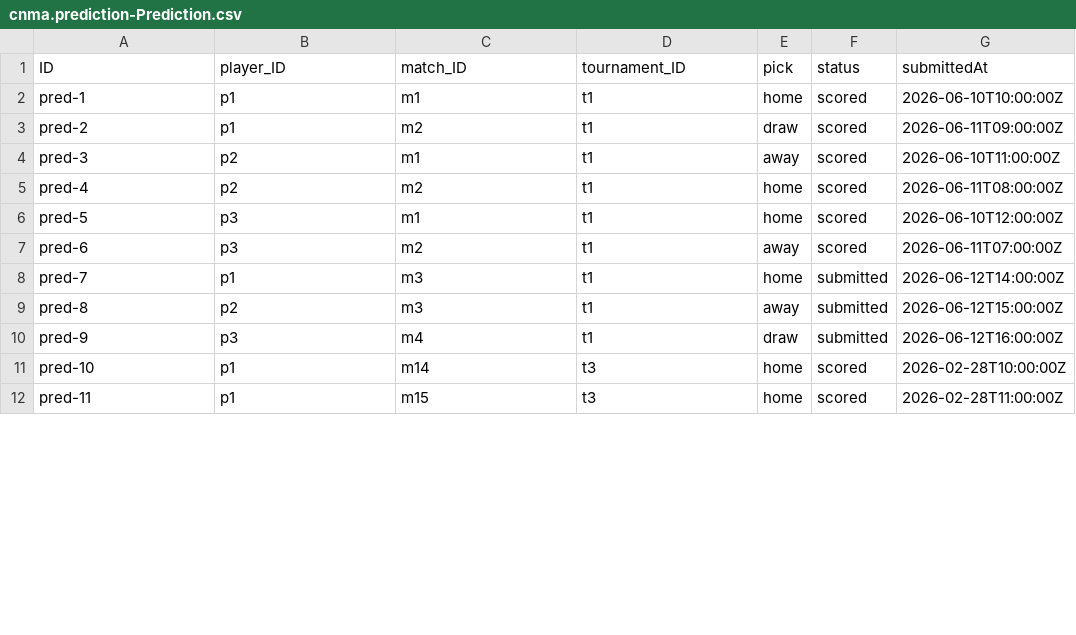
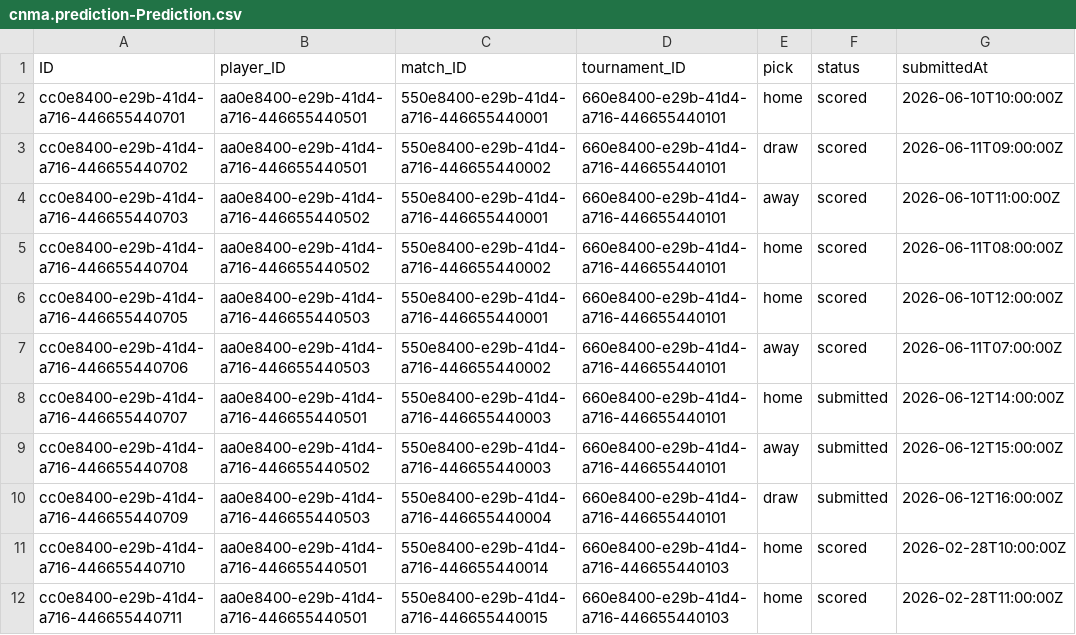
Before and after one commit to mtnkhang27/conarum-internal, a CSV file: db/data/cnma.prediction-Prediction.csv, drawn as a sheet; only a part is shown; the diff covers the shown part only; the diff names each change by its address in the sheet, - before the commit and + after, or states it on an @@ line.

Commit message:
fix: schema for admin config, admin ui, test flow for create match -> pick -> end match

```diff
--- a/db/data/cnma.prediction-Prediction.csv
+++ b/db/data/cnma.prediction-Prediction.csv
-A2 (ID): pred-1
+A2 (ID): cc0e8400-e29b-41d4-a716-446655440701
-B2:B3 (player_ID): p1
+B2:B3 (player_ID): aa0e8400-e29b-41d4-a716-446655440501
-C2 (match_ID): m1
+C2 (match_ID): 550e8400-e29b-41d4-a716-446655440001
-D2:D10 (tournament_ID): t1
+D2:D10 (tournament_ID): 660e8400-e29b-41d4-a716-446655440101
-A3 (ID): pred-2
+A3 (ID): cc0e8400-e29b-41d4-a716-446655440702
-C3 (match_ID): m2
+C3 (match_ID): 550e8400-e29b-41d4-a716-446655440002
-A4 (ID): pred-3
+A4 (ID): cc0e8400-e29b-41d4-a716-446655440703
-B4:B5 (player_ID): p2
+B4:B5 (player_ID): aa0e8400-e29b-41d4-a716-446655440502
-C4 (match_ID): m1
+C4 (match_ID): 550e8400-e29b-41d4-a716-446655440001
-A5 (ID): pred-4
+A5 (ID): cc0e8400-e29b-41d4-a716-446655440704
-C5 (match_ID): m2
+C5 (match_ID): 550e8400-e29b-41d4-a716-446655440002
-A6 (ID): pred-5
+A6 (ID): cc0e8400-e29b-41d4-a716-446655440705
-B6:B7 (player_ID): p3
+B6:B7 (player_ID): aa0e8400-e29b-41d4-a716-446655440503
-C6 (match_ID): m1
+C6 (match_ID): 550e8400-e29b-41d4-a716-446655440001
-A7 (ID): pred-6
+A7 (ID): cc0e8400-e29b-41d4-a716-446655440706
-C7 (match_ID): m2
+C7 (match_ID): 550e8400-e29b-41d4-a716-446655440002
-A8 (ID): pred-7
+A8 (ID): cc0e8400-e29b-41d4-a716-446655440707
-B8 (player_ID): p1
+B8 (player_ID): aa0e8400-e29b-41d4-a716-446655440501
-C8:C9 (match_ID): m3
+C8:C9 (match_ID): 550e8400-e29b-41d4-a716-446655440003
-A9 (ID): pred-8
+A9 (ID): cc0e8400-e29b-41d4-a716-446655440708
-B9 (player_ID): p2
+B9 (player_ID): aa0e8400-e29b-41d4-a716-446655440502
-A10 (ID): pred-9
+A10 (ID): cc0e8400-e29b-41d4-a716-446655440709
-B10 (player_ID): p3
+B10 (player_ID): aa0e8400-e29b-41d4-a716-446655440503
-C10 (match_ID): m4
+C10 (match_ID): 550e8400-e29b-41d4-a716-446655440004
-A11 (ID): pred-10
+A11 (ID): cc0e8400-e29b-41d4-a716-446655440710
-B11:B12 (player_ID): p1
+B11:B12 (player_ID): aa0e8400-e29b-41d4-a716-446655440501
-C11 (match_ID): m14
+C11 (match_ID): 550e8400-e29b-41d4-a716-446655440014
-D11:D12 (tournament_ID): t3
+D11:D12 (tournament_ID): 660e8400-e29b-41d4-a716-446655440103
-A12 (ID): pred-11
+A12 (ID): cc0e8400-e29b-41d4-a716-446655440711
-C12 (match_ID): m15
+C12 (match_ID): 550e8400-e29b-41d4-a716-446655440015
```
Also changed, not shown: 24 edited cells elsewhere in this file, db/data/cnma.prediction-Match.csv, db/data/cnma.prediction-PlayerTournamentStats.csv, 25 other files.
